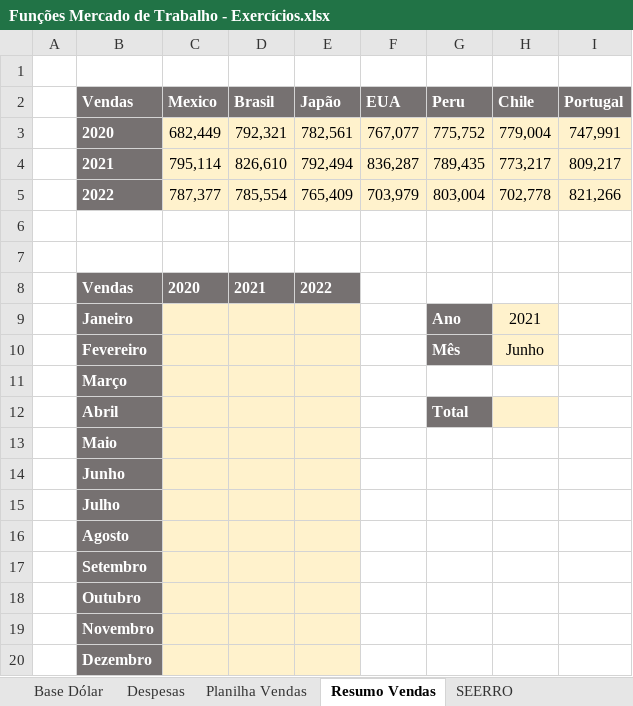
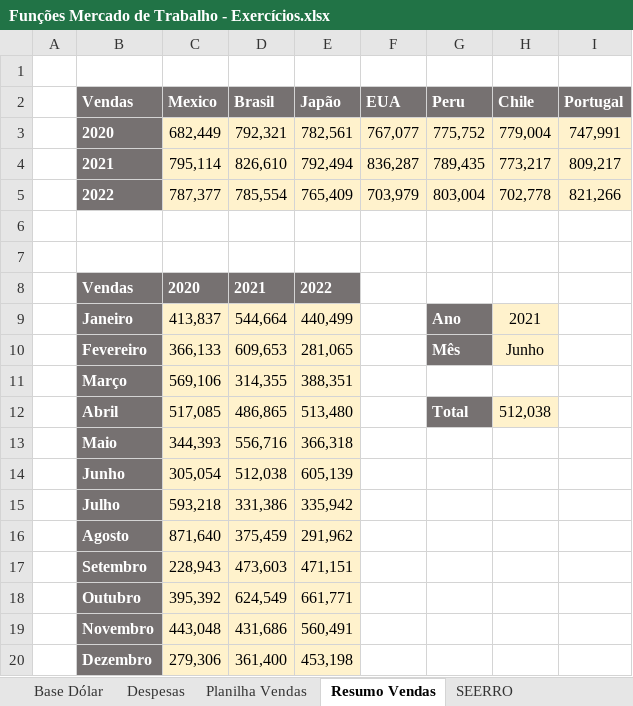
Before and after one commit to dePinhoPaulo/Especializacao-em-Analise-de-Dados, an Excel workbook: 10. Funções Mercado de Trabalho/Funções Mercado de Trabalho - Exercícios.xlsx, sheet Resumo Vendas, drawn as a sheet; values as stored, in another font and other column widths than the file's, no borders; charts and pictures not drawn; removed rows and columns are numbered as before the commit, all else as after; the diff names each change by its address in the sheet, - before the commit and + after, or states it on an @@ line.

```diff
--- a/10. Funções Mercado de Trabalho/Funções Mercado de Trabalho - Exercícios.xlsx (sheet Resumo Vendas)
+++ b/10. Funções Mercado de Trabalho/Funções Mercado de Trabalho - Exercícios.xlsx (sheet Resumo Vendas)
-C9 (Mexico): (empty)
+C9 (Mexico): 413,837
-D9 (Brasil): (empty)
+D9 (Brasil): 544,664
-E9 (Japão): (empty)
+E9 (Japão): 440,499
-C10 (Mexico): (empty)
+C10 (Mexico): 366,133
-D10 (Brasil): (empty)
+D10 (Brasil): 609,653
-E10 (Japão): (empty)
+E10 (Japão): 281,065
-row 11:  | Março
-row 12:  | Abril |  |  |  |  | Total
-row 13:  | Maio
-row 14:  | Junho
-row 15:  | Julho
-row 16:  | Agosto
-row 17:  | Setembro
-row 18:  | Outubro
-row 19:  | Novembro
-row 20:  | Dezembro
+row 11:  | Março | 569,106 | 314,355 | 388,351
+row 12:  | Abril | 517,085 | 486,865 | 513,480 |  | Total | 512,038
+row 13:  | Maio | 344,393 | 556,716 | 366,318
+row 14:  | Junho | 305,054 | 512,038 | 605,139
+row 15:  | Julho | 593,218 | 331,386 | 335,942
+row 16:  | Agosto | 871,640 | 375,459 | 291,962
+row 17:  | Setembro | 228,943 | 473,603 | 471,151
+row 18:  | Outubro | 395,392 | 624,549 | 661,771
+row 19:  | Novembro | 443,048 | 431,686 | 560,491
+row 20:  | Dezembro | 279,306 | 361,400 | 453,198
```
Also changed, not shown: sheet SE & PROCV & ÍNDICE e CORRESP, sheet SEERRO, sheet Relatório Matrículas, sheet Planilha Vendas, 1 other file.
